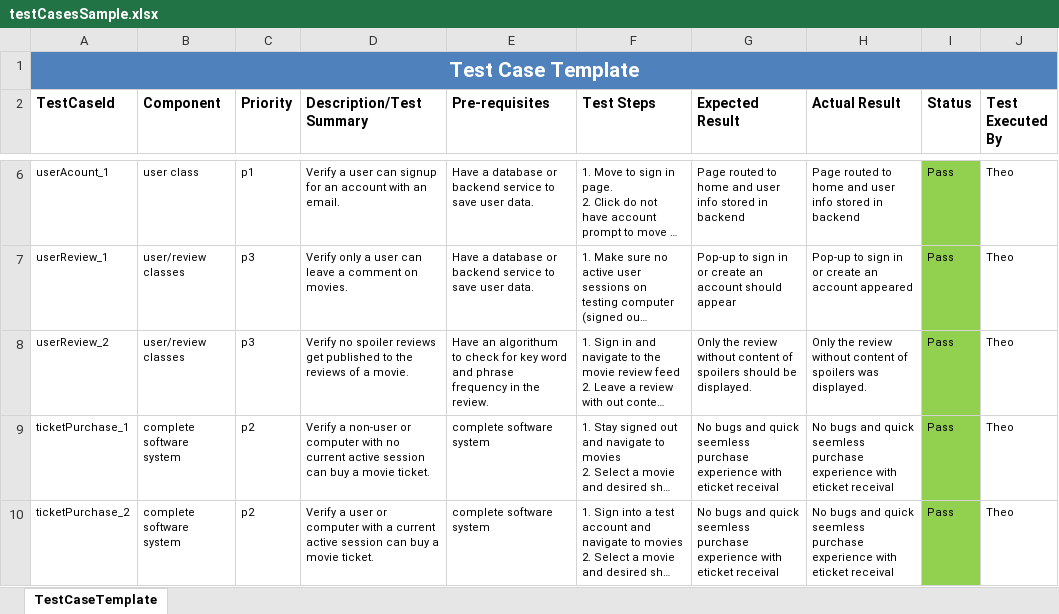
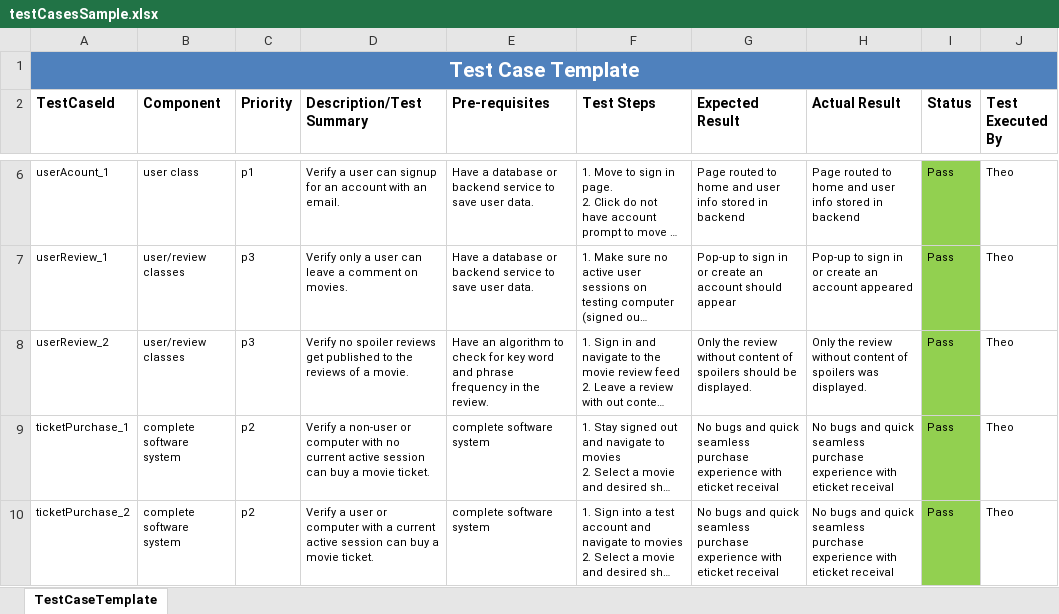
Before and after one commit to nichstoneking/CS250-Group-11, an Excel workbook: testCasesSample.xlsx, sheet TestCaseTemplate, drawn as a sheet; only a part is shown, gaps mark what is left out; long unchanged cells end in …; values as stored, in another font and other column widths than the file's, no borders; the diff names each change by its address in the sheet, - before the commit and + after, or states it on an @@ line.

Commit message:
spell check

```diff
--- a/testCasesSample.xlsx (sheet TestCaseTemplate)
+++ b/testCasesSample.xlsx (sheet TestCaseTemplate)
-E8 (Pre-requisites): Have an algorithum to check…
+E8 (Pre-requisites): Have an algorithm to check…
-G9:G10 (Expected Result): …and quick seemless purchase experience…
+G9:G10 (Expected Result): …and quick seamless purchase experience…
-H9:H10 (Actual Result): …and quick seemless purchase experience…
+H9:H10 (Actual Result): …and quick seamless purchase experience…
```
